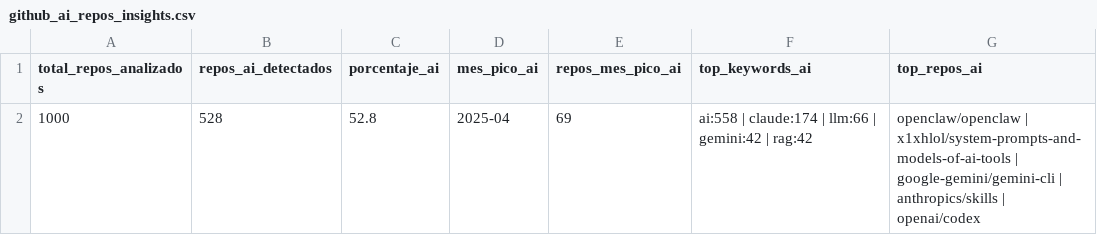
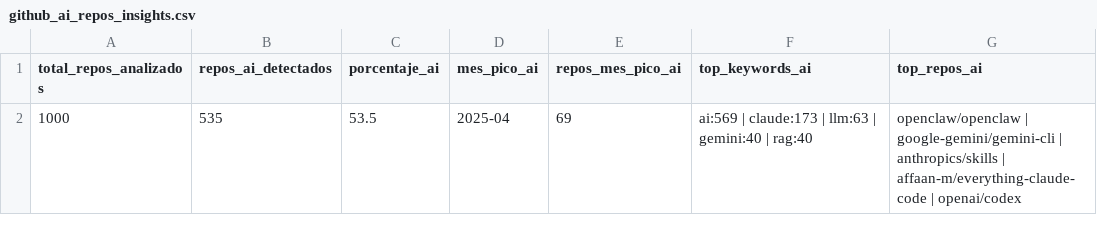
Before and after one commit to Sam-24-dev/Technology-trend-analysis-platform, a CSV file: datos/github_ai_repos_insights.csv, drawn as a sheet.

```diff
--- a/datos/github_ai_repos_insights.csv
+++ b/datos/github_ai_repos_insights.csv
@@ -1,2 +1,2 @@
 total_repos_analizados,repos_ai_detectados,porcentaje_ai,mes_pico_ai,repos_mes_pico_ai,top_keywords_ai,top_repos_ai
-1000,528,52.8,2025-04,69,ai:558 | claude:174 | llm:66 | gemini:42 | rag:42,openclaw/openclaw | x1xhlol/system-prompts-and-models-of-ai-tools | google-gemini/gemini-cli | anthropics/skills | openai/codex
+1000,535,53.5,2025-04,69,ai:569 | claude:173 | llm:63 | gemini:40 | rag:40,openclaw/openclaw | google-gemini/gemini-cli | anthropics/skills | affaan-m/everything-claude-code | openai/codex
```
Also changed, not shown: datos/github_repos_2025.csv, datos/interseccion_github_reddit.csv, 51 other files.
